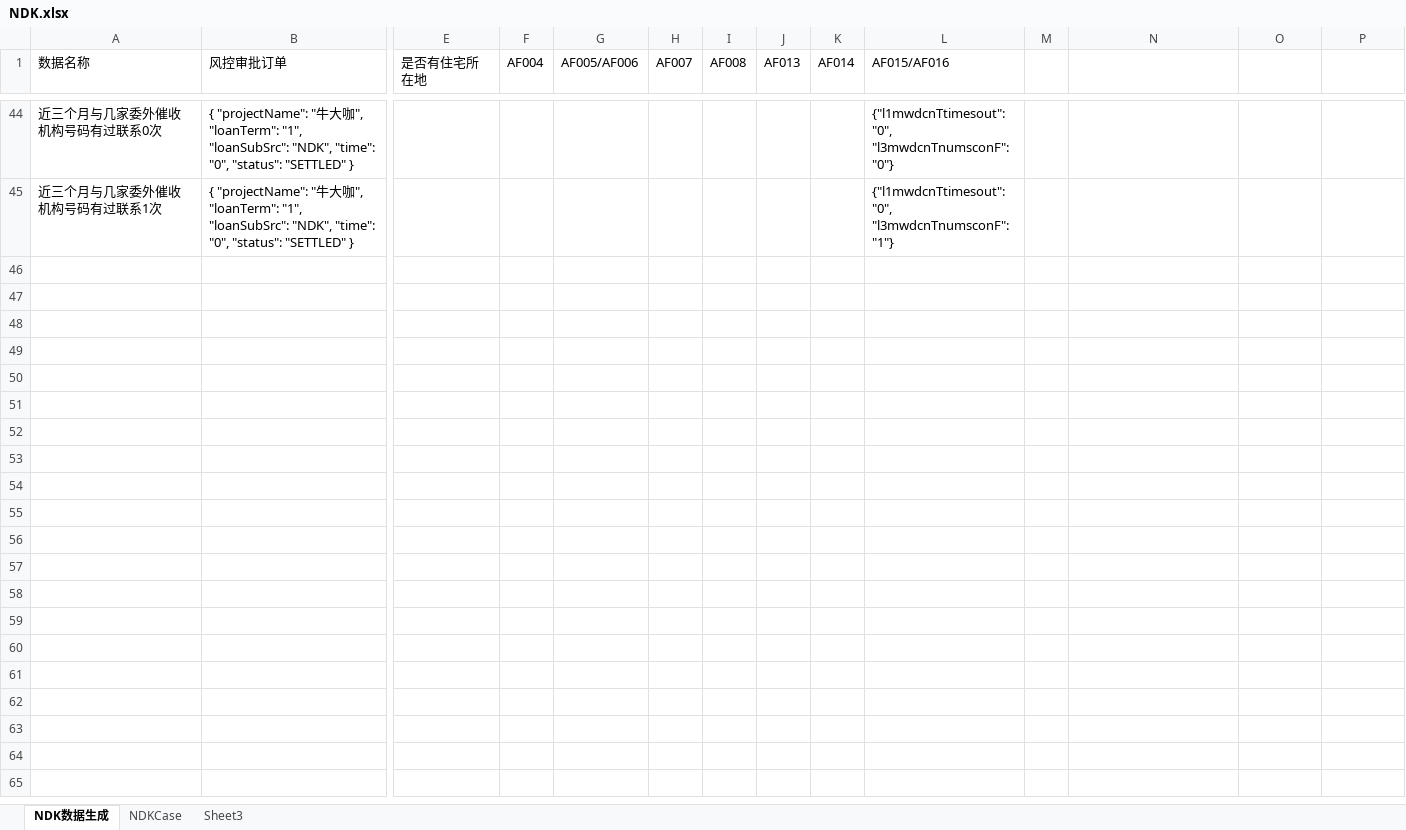
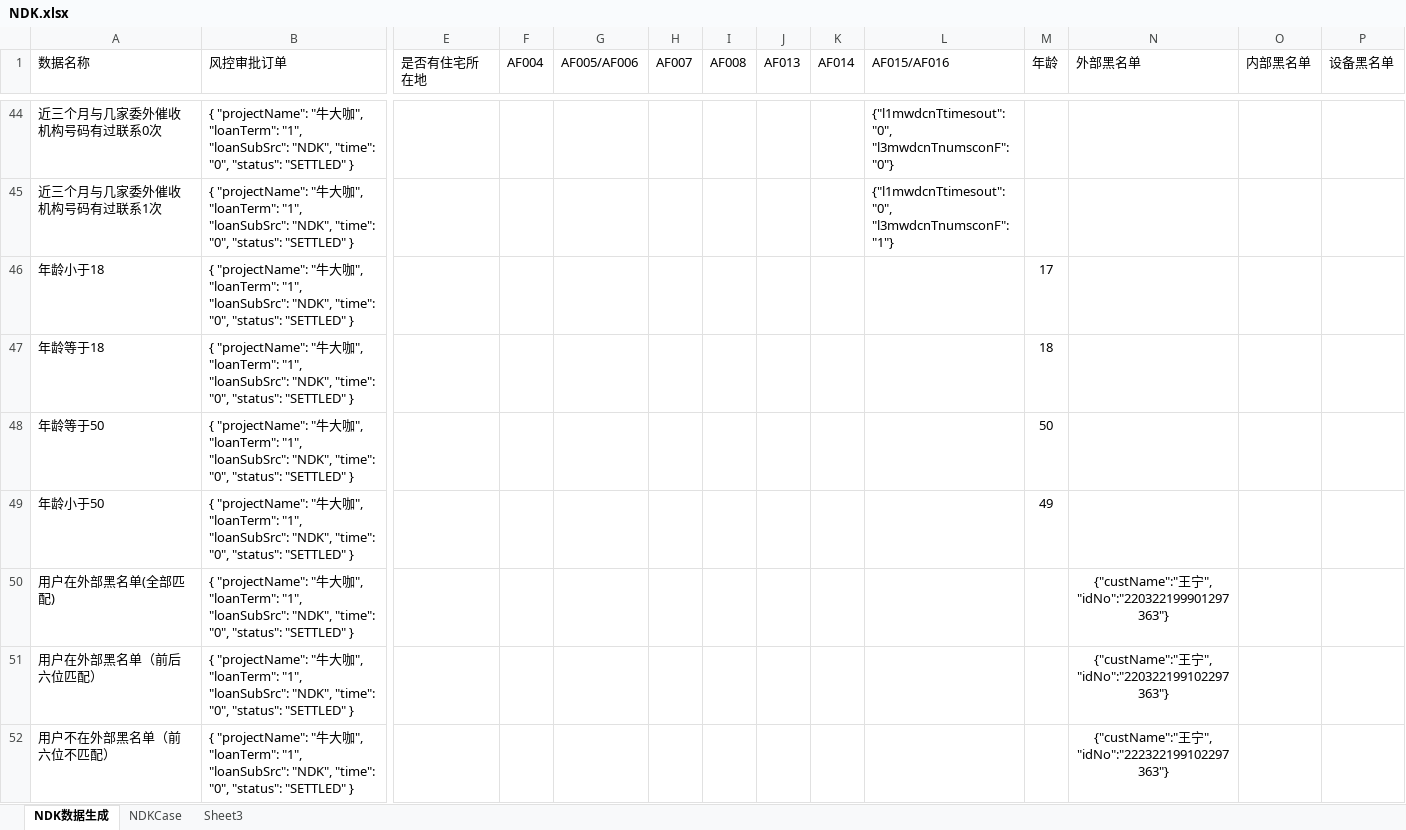
Before and after one commit to JRICHub/ApiTest, an Excel workbook: NDK.xlsx, sheet NDK数据生成, drawn as a sheet; only a part is shown, gaps mark what is left out; values as stored, in another font and other column widths than the file's, no borders; rows hold the shown columns only; ↵ is a line break in a cell; the diff covers the shown part only; the diff names each change by its address in the sheet, - before the commit and + after, or states it on an @@ line.

```diff
--- a/NDK.xlsx (sheet NDK数据生成)
+++ b/NDK.xlsx (sheet NDK数据生成)
-M1: (empty)
+M1: 年龄
-N1: (empty)
+N1: 外部黑名单
-O1: (empty)
+O1: 内部黑名单
-P1: (empty)
+P1: 设备黑名单
+row 46: 年龄小于18 | { "projectName": "牛大咖", "loanTerm": "1", "loanSubSrc": "NDK", "time": "0", "status": "SETTLED" } |  |  |  |  |  |  |  |  | 17
+row 47: 年龄等于18 | { "projectName": "牛大咖", "loanTerm": "1", "loanSubSrc": "NDK", "time": "0", "status": "SETTLED" } |  |  |  |  |  |  |  |  | 18
+row 48: 年龄等于50 | { "projectName": "牛大咖", "loanTerm": "1", "loanSubSrc": "NDK", "time": "0", "status": "SETTLED" } |  |  |  |  |  |  |  |  | 50
+row 49: 年龄小于50 | { "projectName": "牛大咖", "loanTerm": "1", "loanSubSrc": "NDK", "time": "0", "status": "SETTLED" } |  |  |  |  |  |  |  |  | 49
+row 50: 用户在外部黑名单(全部匹配) | { "projectName": "牛大咖", "loanTerm": "1", "loanSubSrc": "NDK", "time": "0", "status": "SETTLED" } |  |  |  |  |  |  |  |  |  | {"custName":"王宁", ↵ "idNo":"220322199901297363"}
+row 51: 用户在外部黑名单（前后六位匹配） | { "projectName": "牛大咖", "loanTerm": "1", "loanSubSrc": "NDK", "time": "0", "status": "SETTLED" } |  |  |  |  |  |  |  |  |  | {"custName":"王宁", ↵ "idNo":"220322199102297363"}
+row 52: 用户不在外部黑名单（前六位不匹配） | { "projectName": "牛大咖", "loanTerm": "1", "loanSubSrc": "NDK", "time": "0", "status": "SETTLED" } |  |  |  |  |  |  |  |  |  | {"custName":"王宁", ↵ "idNo":"222322199102297363"}
```
Also changed, not shown: 6 added rows elsewhere in this sheet, sheet NDKCase, testcase.xlsx, 19 other files.
